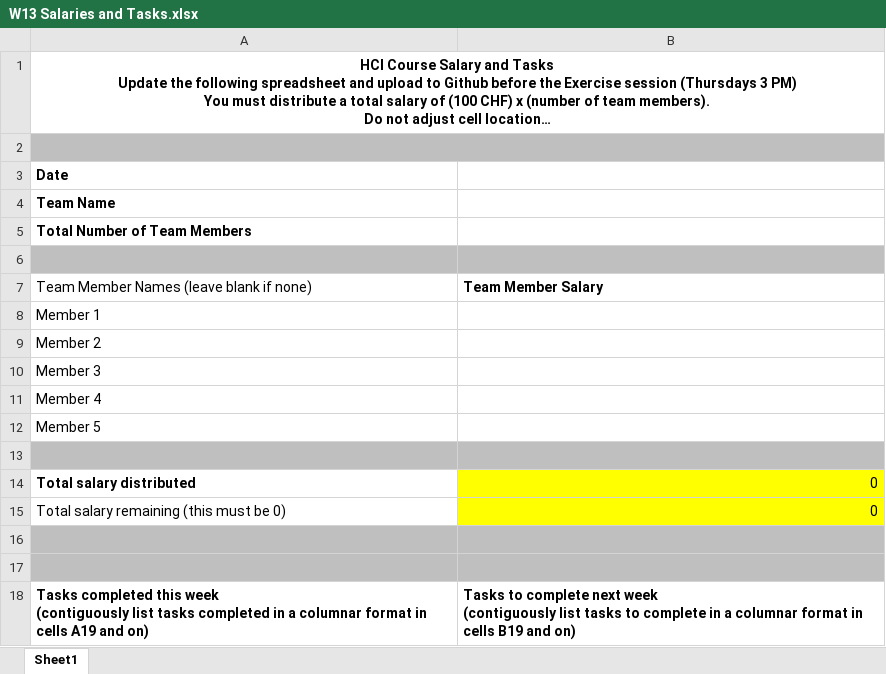
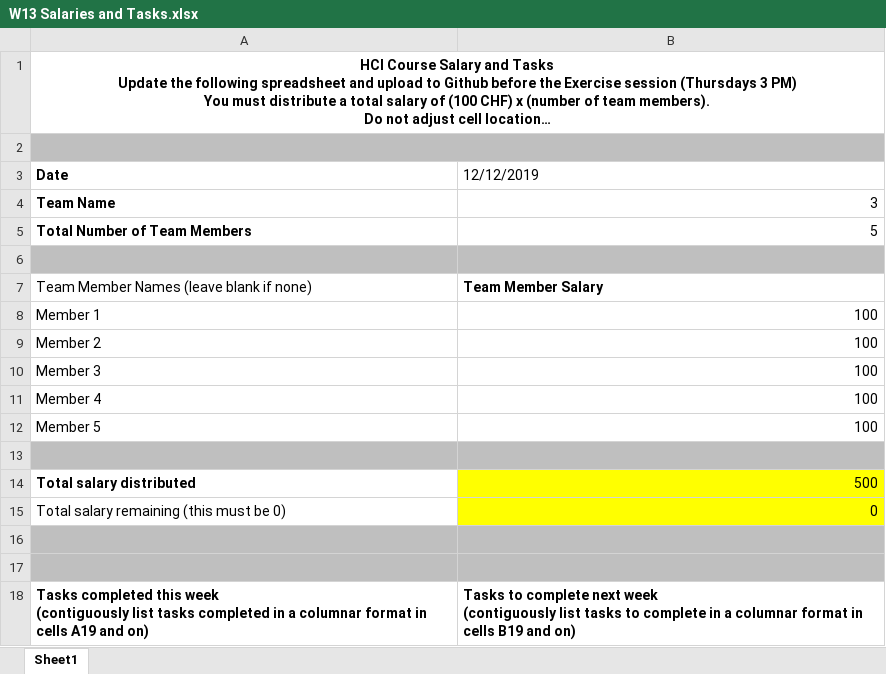
Before and after one commit to minarainbow/Voice-Input-Guidelines-for-Hololens, an Excel workbook: Salary/W13 Salaries and Tasks.xlsx, sheet Sheet1, drawn as a sheet; long unchanged cells end in …; values as stored, in another font and other column widths than the file's, no borders; the diff names each change by its address in the sheet, - before the commit and + after, or states it on an @@ line.

Commit message:
Add files via upload

```diff
--- a/Salary/W13 Salaries and Tasks.xlsx (sheet Sheet1)
+++ b/Salary/W13 Salaries and Tasks.xlsx (sheet Sheet1)
-B3: (empty)
+B3: 12/12/2019
-B4: (empty)
+B4: 3
-B5: (empty)
+B5: 5
-B8:B12: (empty)
+B8:B12: 100
-B14: 0
+B14: 500
```
